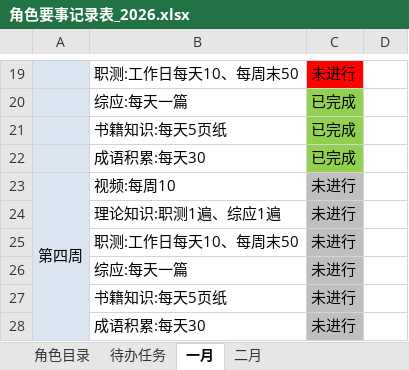
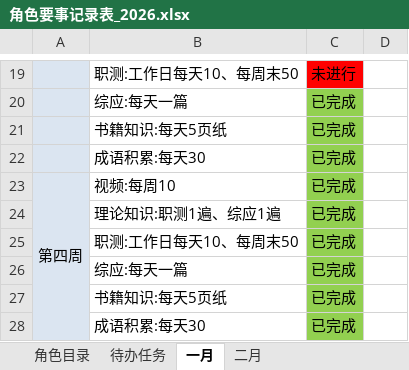
Before and after one commit to monkeyGeek369/icarus_monkeyGeek_source, an Excel workbook: file/personal/roleImportant/角色要事记录表_2026.xlsx, sheet 一月, drawn as a sheet; only a part is shown, gaps mark what is left out; values as stored, in another font and other column widths than the file's, no borders; the diff names each change by its address in the sheet, - before the commit and + after, or states it on an @@ line.

```diff
--- a/file/personal/roleImportant/角色要事记录表_2026.xlsx (sheet 一月)
+++ b/file/personal/roleImportant/角色要事记录表_2026.xlsx (sheet 一月)
-C23:C28: 未进行
+C23:C28: 已完成
-C23:C28 fill: #BFBFBF
+C23:C28 fill: #92D050
```
Also changed, not shown: sheet 二月, 17 other files.
